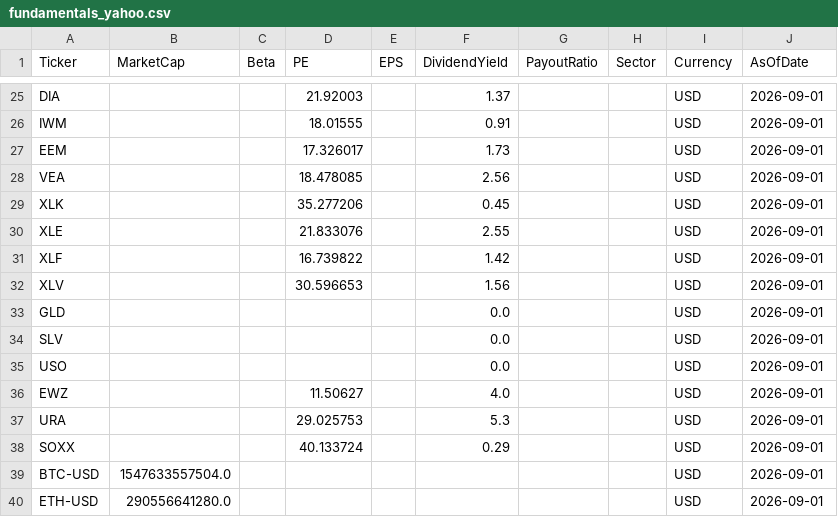
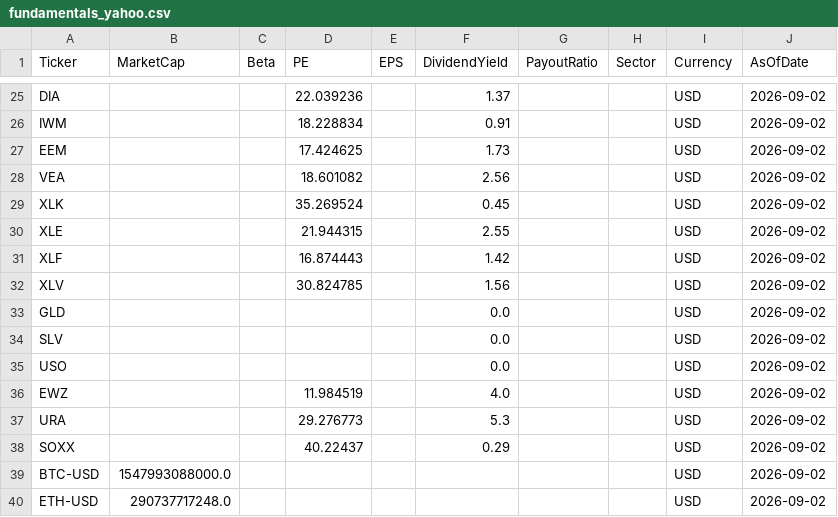
Before and after one commit to jpzingoni/stocks-market, a CSV file: fundamentals_yahoo.csv, drawn as a sheet; only a part is shown, gaps mark what is left out; the diff covers the shown part only; the diff names each change by its address in the sheet, - before the commit and + after, or states it on an @@ line.

```diff
--- a/fundamentals_yahoo.csv
+++ b/fundamentals_yahoo.csv
-D25 (PE): 21.92003
+D25 (PE): 22.039236
-J25:J40 (AsOfDate): 2026-09-01
+J25:J40 (AsOfDate): 2026-09-02
-D26 (PE): 18.01555
+D26 (PE): 18.228834
-D27 (PE): 17.326017
+D27 (PE): 17.424625
-D28 (PE): 18.478085
+D28 (PE): 18.601082
-D29 (PE): 35.277206
+D29 (PE): 35.269524
-D30 (PE): 21.833076
+D30 (PE): 21.944315
-D31 (PE): 16.739822
+D31 (PE): 16.874443
-D32 (PE): 30.596653
+D32 (PE): 30.824785
-D36 (PE): 11.50627
+D36 (PE): 11.984519
-D37 (PE): 29.025753
+D37 (PE): 29.276773
-D38 (PE): 40.133724
+D38 (PE): 40.22437
-B39 (MarketCap): 1547633557504.0
+B39 (MarketCap): 1547993088000.0
-B40 (MarketCap): 290556641280.0
+B40 (MarketCap): 290737717248.0
```
Also changed, not shown: 85 edited cells elsewhere in this file, 1 other file.
